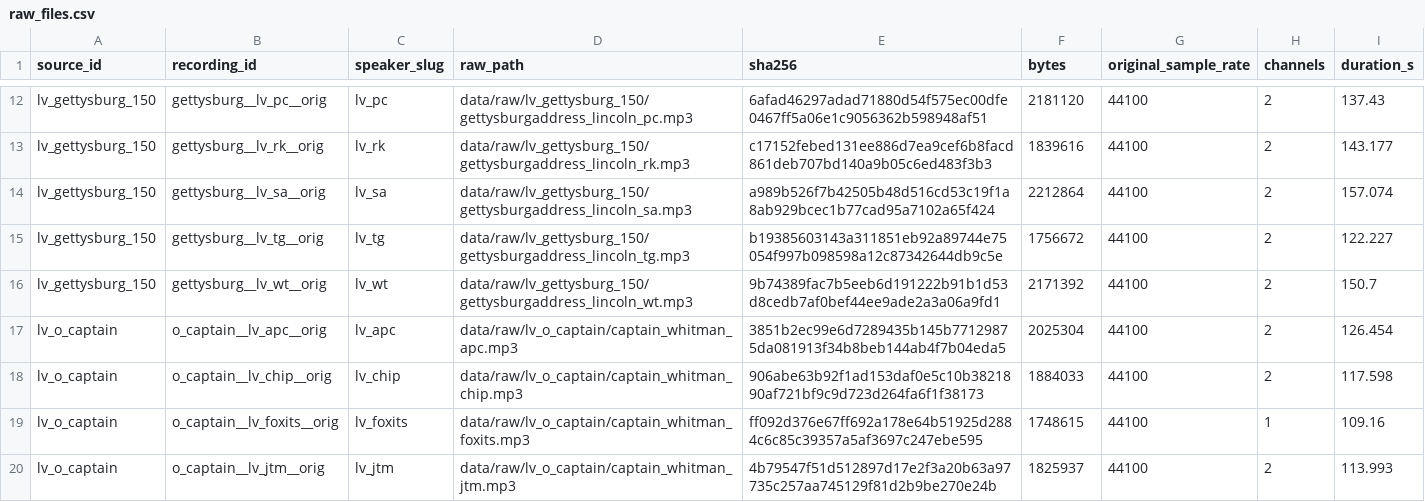
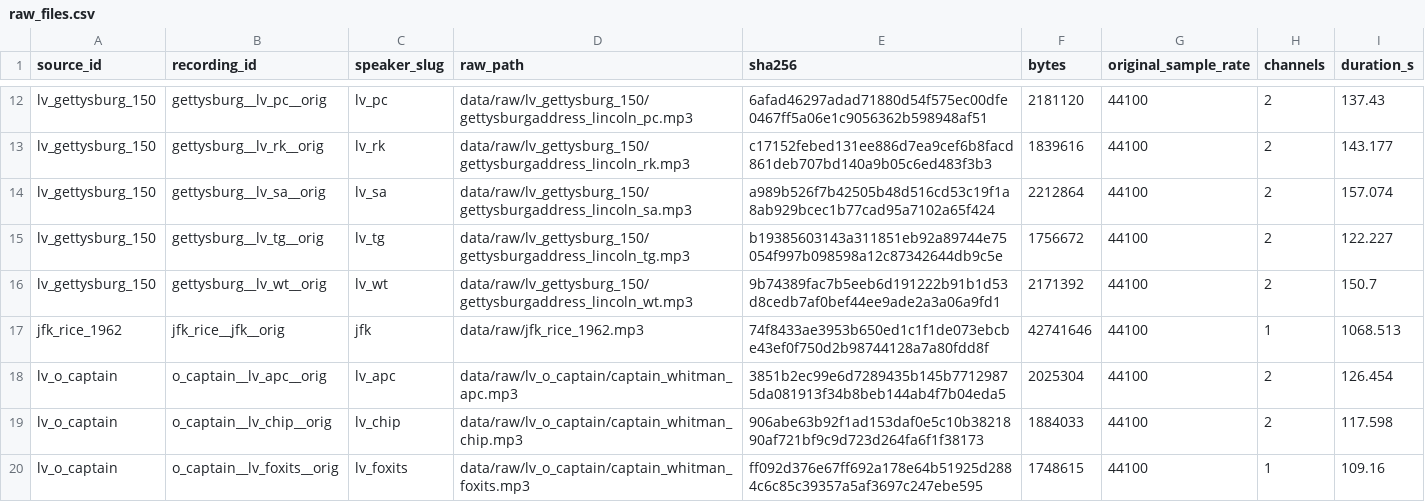
Before and after one commit to mpssriram/speech-eval, a CSV file: data/manifest/raw_files.csv, drawn as a sheet; only a part is shown, gaps mark what is left out; the shorter side is filled out with more unchanged rows; the diff names each change by its address in the sheet, - before the commit and + after, or states it on an @@ line.

Commit message:
phase1 step2: add JFK source

```diff
--- a/data/manifest/raw_files.csv
+++ b/data/manifest/raw_files.csv
+row 17: jfk_rice_1962 | jfk_rice__jfk__orig | jfk | data/raw/jfk_rice_1962.mp3 | 74f8433ae3953b650ed1c1f1de073ebcbe43ef0f750d2b98744128a7a80fdd8f | 42741646 | 44100 | 1 | 1068.513
```
Also changed, not shown: 1 other file.
